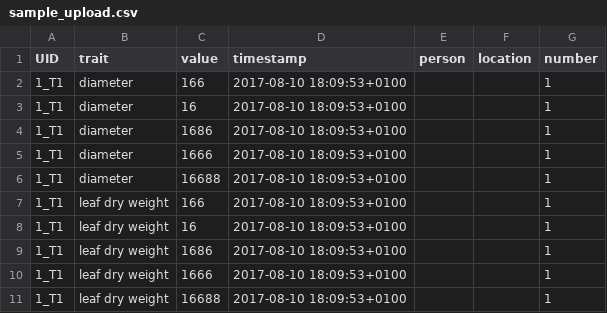
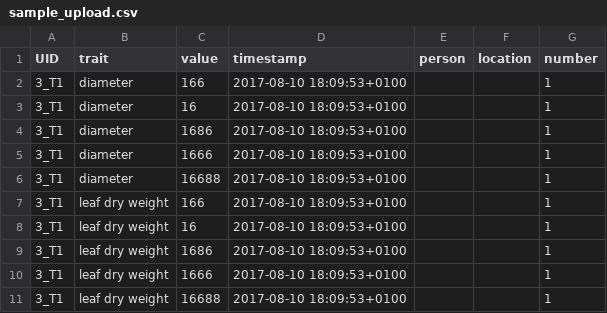
Before and after one commit to marcusmchale/breedcafs, a CSV file: sample_upload.csv, drawn as a sheet.

```diff
--- a/sample_upload.csv
+++ b/sample_upload.csv
@@ -1,11 +1,11 @@
 "UID","trait","value","timestamp","person","location","number"
-"1_T1","diameter","166","2017-08-10 18:09:53+0100"," ","","1"
-"1_T1","diameter","16","2017-08-10 18:09:53+0100"," ","","1"
-"1_T1","diameter","1686","2017-08-10 18:09:53+0100"," ","","1"
-"1_T1","diameter","1666","2017-08-10 18:09:53+0100"," ","","1"
-"1_T1","diameter","16688","2017-08-10 18:09:53+0100"," ","","1"
-"1_T1","leaf dry weight","166","2017-08-10 18:09:53+0100"," ","","1"
-"1_T1","leaf dry weight","16","2017-08-10 18:09:53+0100"," ","","1"
-"1_T1","leaf dry weight","1686","2017-08-10 18:09:53+0100"," ","","1"
-"1_T1","leaf dry weight","1666","2017-08-10 18:09:53+0100"," ","","1"
-"1_T1","leaf dry weight","16688","2017-08-10 18:09:53+0100"," ","","1"
+"3_T1","diameter","166","2017-08-10 18:09:53+0100"," ","","1"
+"3_T1","diameter","16","2017-08-10 18:09:53+0100"," ","","1"
+"3_T1","diameter","1686","2017-08-10 18:09:53+0100"," ","","1"
+"3_T1","diameter","1666","2017-08-10 18:09:53+0100"," ","","1"
+"3_T1","diameter","16688","2017-08-10 18:09:53+0100"," ","","1"
+"3_T1","leaf dry weight","166","2017-08-10 18:09:53+0100"," ","","1"
+"3_T1","leaf dry weight","16","2017-08-10 18:09:53+0100"," ","","1"
+"3_T1","leaf dry weight","1686","2017-08-10 18:09:53+0100"," ","","1"
+"3_T1","leaf dry weight","1666","2017-08-10 18:09:53+0100"," ","","1"
+"3_T1","leaf dry weight","16688","2017-08-10 18:09:53+0100"," ","","1"
```
Also changed, not shown: 1 other file.
